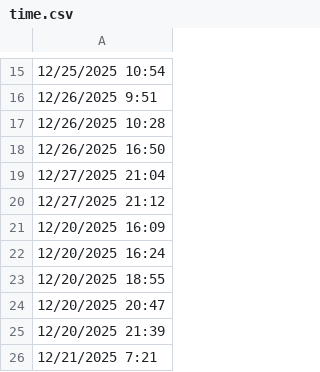
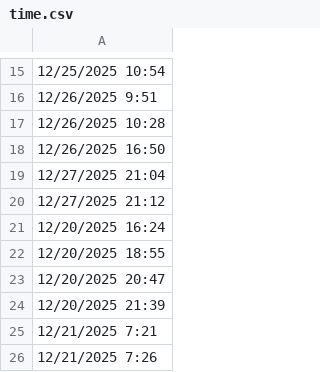
Before and after one commit to lethanhtannhat/nguyenngocthuylinh271225, a CSV file: time.csv, drawn as a sheet; only a part is shown, gaps mark what is left out; the shorter side is filled out with more unchanged rows.

```diff
--- a/time.csv
+++ b/time.csv
@@ -20,3 +20,2 @@
 12/27/2025 21:12
-12/20/2025 16:09
 12/20/2025 16:24
```
Also changed, not shown: 1 other file.
